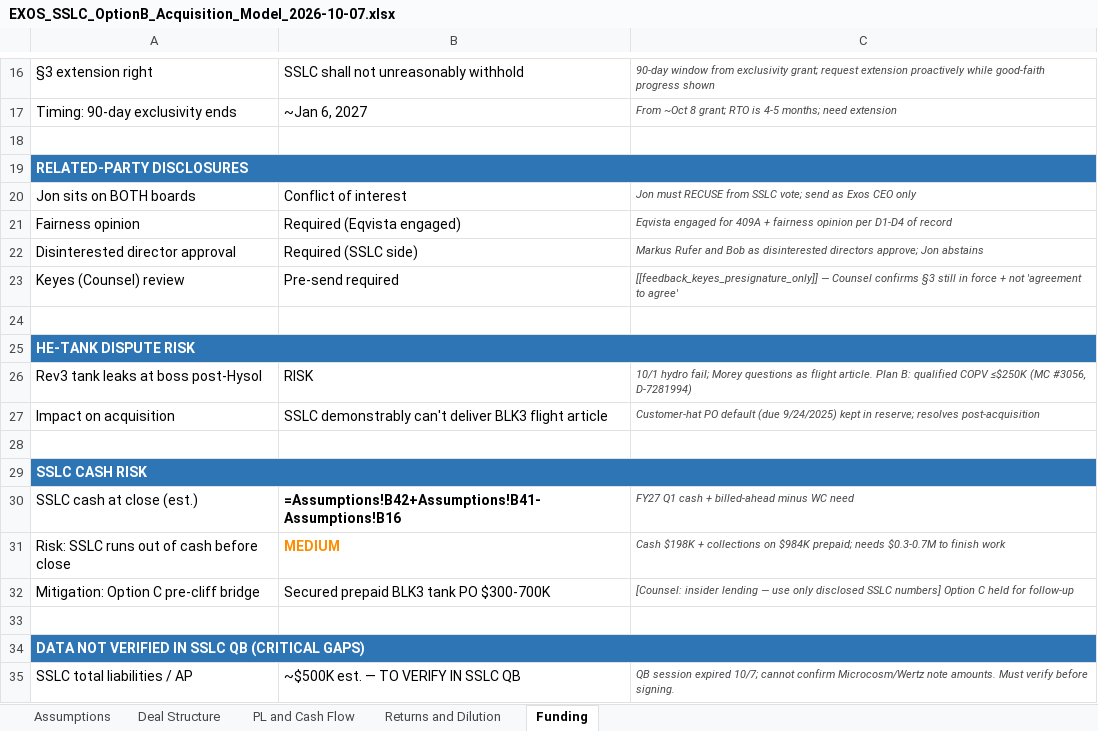
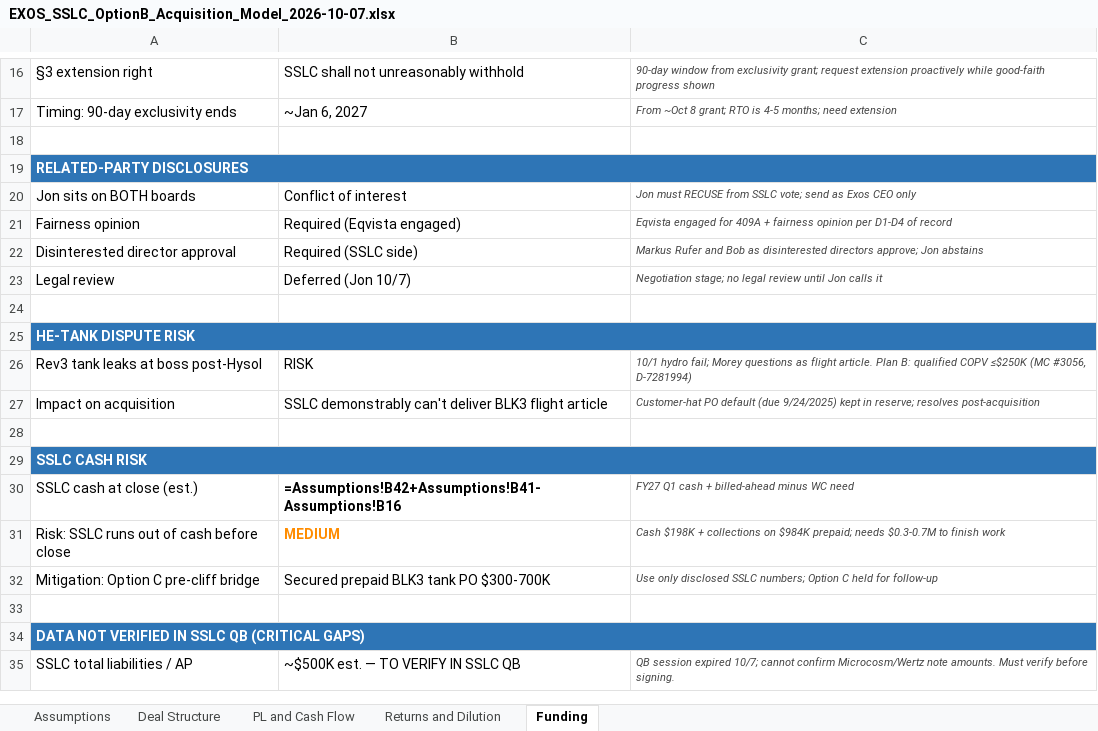
Before and after one commit to ExosAerospace/workspace, an Excel workbook: drafts/EXOS_SSLC_OptionB_Acquisition_Model_2026-10-07.xlsx, sheet Funding, drawn as a sheet; only a part is shown, gaps mark what is left out; values as stored, in another font and other column widths than the file's, no borders; formulas without a stored value are shown as written; removed rows and columns are numbered as before the commit, all else as after; the diff names each change by its address in the sheet, - before the commit and + after, or states it on an @@ line.

Commit message:
SSLC Option B: drop Counsel gates (Jon 10/7: still negotiating)

```diff
--- a/drafts/EXOS_SSLC_OptionB_Acquisition_Model_2026-10-07.xlsx (sheet Funding)
+++ b/drafts/EXOS_SSLC_OptionB_Acquisition_Model_2026-10-07.xlsx (sheet Funding)
-row 23: Keyes (Counsel) review | Pre-send required | [[feedback_keyes_presignature_only]] — Counsel confirms §3 still in force + not 'agreement to agree'
+row 23: Legal review | Deferred (Jon 10/7) | Negotiation stage; no legal review until Jon calls it
-C32: [Counsel: insider lending — use only disclosed SSLC numbers] Option C…
+C32: Use only disclosed SSLC numbers; Option C…
```
Also changed, not shown: sheet Assumptions, sheet PL and Cash Flow, 5 other files.
